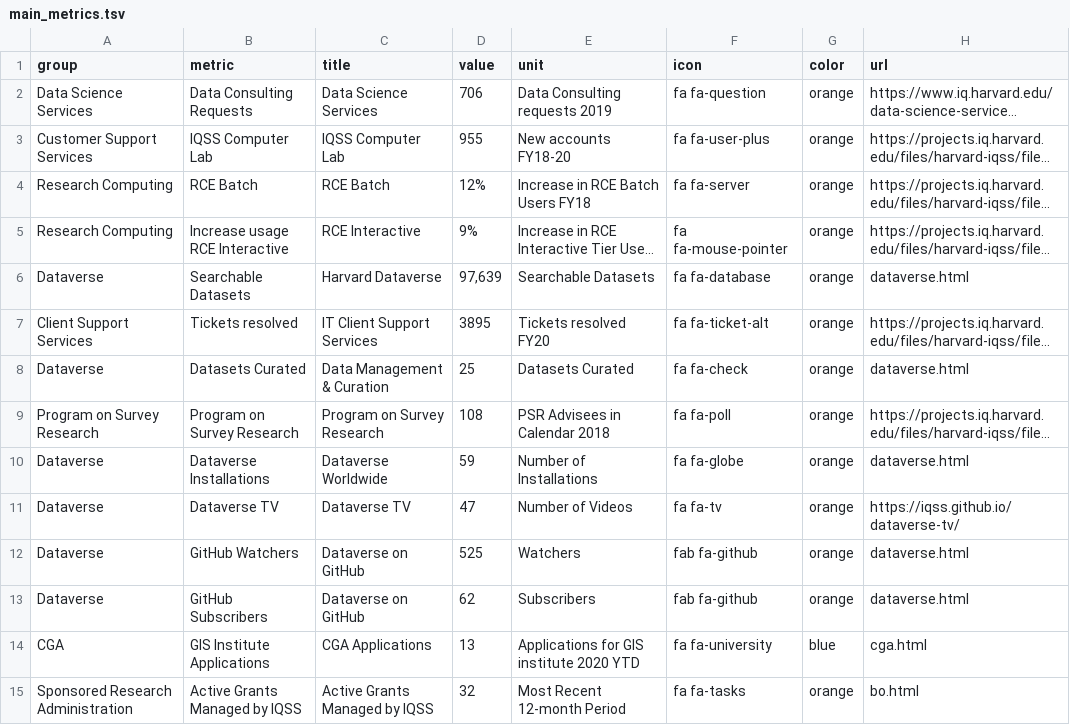
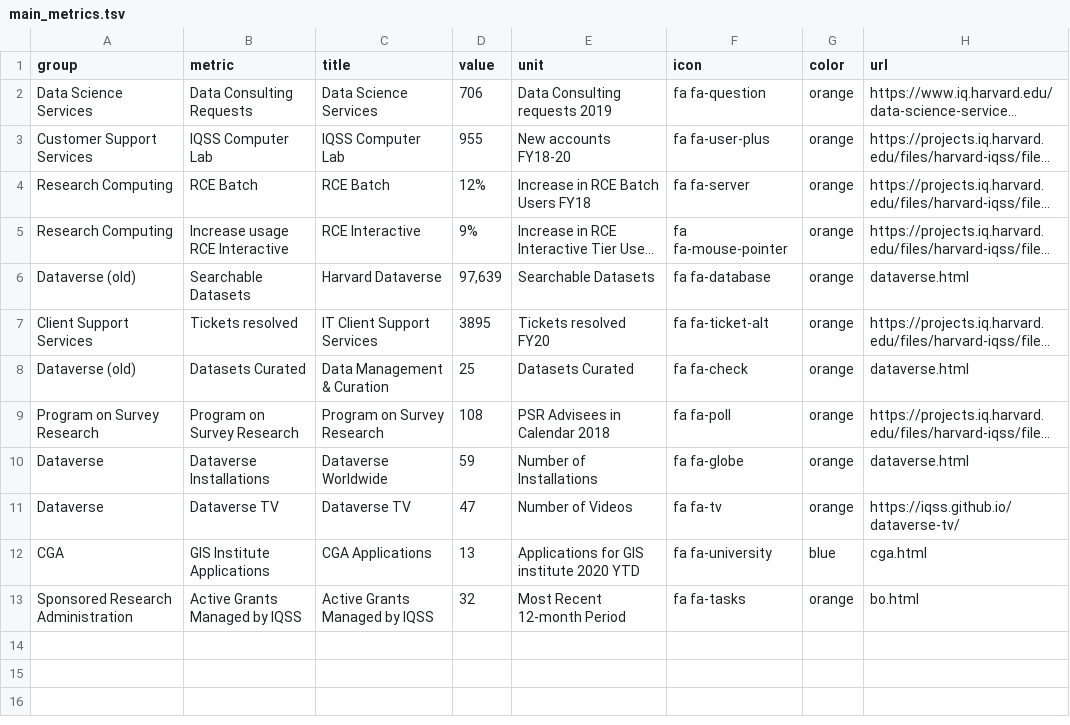
Before and after one commit to IQSS/iqss-metrics-dashboard, a TSV file: assets/data/main_metrics.tsv, drawn as a sheet; long unchanged cells end in …; the diff names each change by its address in the sheet, - before the commit and + after, or states it on an @@ line.

```diff
--- a/assets/data/main_metrics.tsv
+++ b/assets/data/main_metrics.tsv
-A6 (group): Dataverse
+A6 (group): Dataverse (old)
-A8 (group): Dataverse
+A8 (group): Dataverse (old)
-row 12: Dataverse | GitHub Watchers | Dataverse on GitHub | 525 | Watchers | fab fa-github | orange | dataverse.html
-row 13: Dataverse | GitHub Subscribers | Dataverse on GitHub | 62 | Subscribers | fab fa-github | orange | dataverse.html
```
Also changed, not shown: assets/data/cga_contact_last_12_months_by_school.tsv, assets/data/cga_contact_status.tsv, 1 other file.
